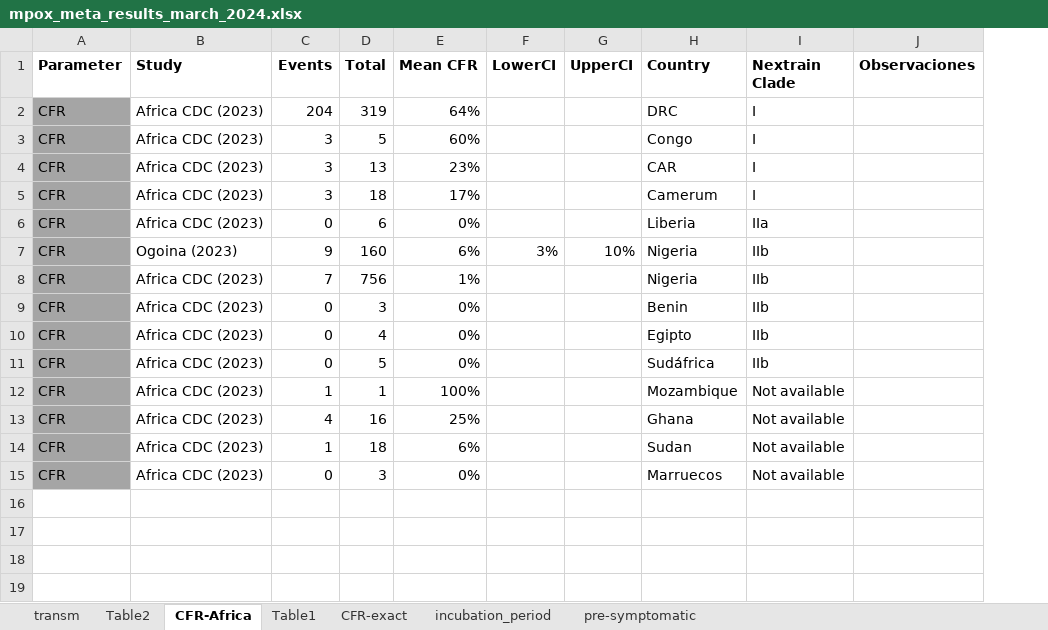
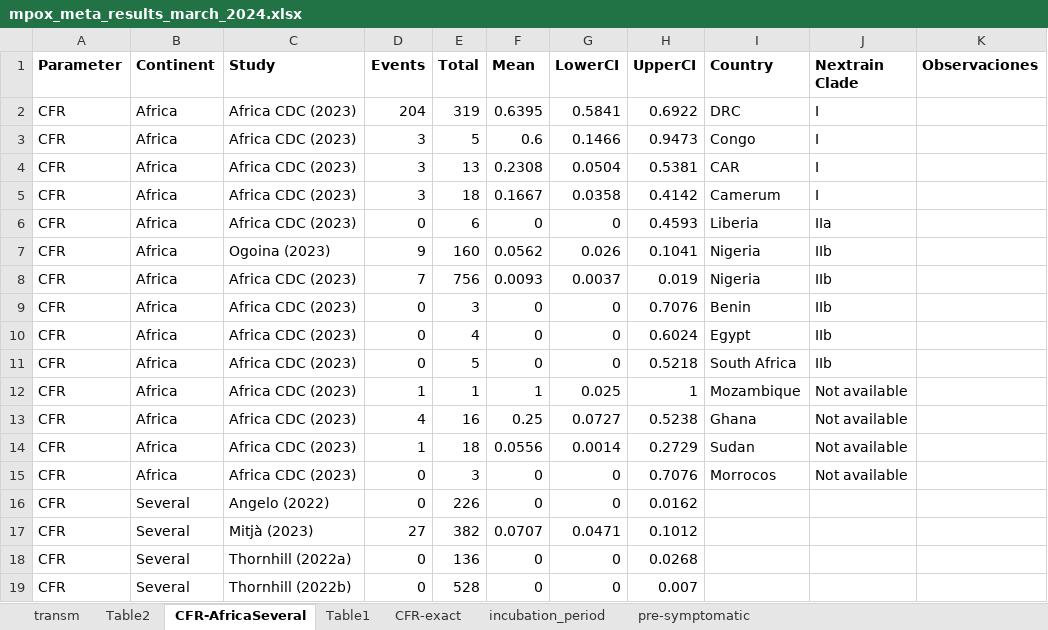
Before and after one commit to zmcucunuba/mpox-SR, an Excel workbook: data/mpox_meta_results_march_2024.xlsx, sheet CFR-AfricaSeveral, drawn as a sheet; values as stored, in another font and other column widths than the file's, no borders; charts and pictures not drawn; removed rows and columns are numbered as before the commit, all else as after; the diff names each change by its address in the sheet, - before the commit and + after, or states it on an @@ line.

```diff
--- a/data/mpox_meta_results_march_2024.xlsx (sheet CFR-AfricaSeveral)
+++ b/data/mpox_meta_results_march_2024.xlsx (sheet CFR-AfricaSeveral)
-sheet tab: CFR-Africa
+sheet tab: CFR-AfricaSeveral
+column B (Continent), rows 2-15: all Africa
-column E (Mean CFR), rows 2-15: 64% | 60% | 23% | 17% | 0% | 6% | 1% | 0% | 0% | 0% | 100% | 25% | 6% | 0%
+column F (Mean), rows 2-15: 0.6395 | 0.6 | 0.2308 | 0.1667 | 0 | 0.0562 | 0.0093 | 0 | 0 | 0 | 1 | 0.25 | 0.0556 | 0
-A2:A15 fill: #A5A5A5
+A2:A15 fill: none
-G2 (LowerCI): (empty)
+G2 (LowerCI): 0.5841
-H2 (UpperCI): (empty)
+H2 (UpperCI): 0.6922
-G3 (LowerCI): (empty)
+G3 (LowerCI): 0.1466
-H3 (UpperCI): (empty)
+H3 (UpperCI): 0.9473
-G4 (LowerCI): (empty)
+G4 (LowerCI): 0.0504
-H4 (UpperCI): (empty)
+H4 (UpperCI): 0.5381
-G5 (LowerCI): (empty)
+G5 (LowerCI): 0.0358
-H5 (UpperCI): (empty)
+H5 (UpperCI): 0.4142
-G6 (LowerCI): (empty)
+G6 (LowerCI): 0
-H6 (UpperCI): (empty)
+H6 (UpperCI): 0.4593
-G7 (LowerCI): 3%
+G7 (LowerCI): 0.026
-H7 (UpperCI): 10%
+H7 (UpperCI): 0.1041
-G8 (LowerCI): (empty)
+G8 (LowerCI): 0.0037
-H8 (UpperCI): (empty)
+H8 (UpperCI): 0.019
-G9:G11 (LowerCI): (empty)
+G9:G11 (LowerCI): 0
-H9 (UpperCI): (empty)
+H9 (UpperCI): 0.7076
-H10 (UpperCI): (empty)
+H10 (UpperCI): 0.6024
-I10 (Country): Egipto
+I10 (Country): Egypt
-H11 (UpperCI): (empty)
+H11 (UpperCI): 0.5218
-I11 (Country): Sudáfrica
+I11 (Country): South Africa
-G12 (LowerCI): (empty)
+G12 (LowerCI): 0.025
-H12 (UpperCI): (empty)
+H12 (UpperCI): 1
-G13 (LowerCI): (empty)
+G13 (LowerCI): 0.0727
-H13 (UpperCI): (empty)
+H13 (UpperCI): 0.5238
-G14 (LowerCI): (empty)
+G14 (LowerCI): 0.0014
-H14 (UpperCI): (empty)
+H14 (UpperCI): 0.2729
-G15 (LowerCI): (empty)
+G15 (LowerCI): 0
-H15 (UpperCI): (empty)
+H15 (UpperCI): 0.7076
-I15 (Country): Marruecos
+I15 (Country): Morrocos
+row 16: CFR | Several | Angelo (2022) | 0 | 226 | 0 | 0 | 0.0162
+row 17: CFR | Several | Mitjà (2023) | 27 | 382 | 0.0707 | 0.0471 | 0.1012
+row 18: CFR | Several | Thornhill (2022a) | 0 | 136 | 0 | 0 | 0.0268
+row 19: CFR | Several | Thornhill (2022b) | 0 | 528 | 0 | 0 | 0.007
```
Also changed, not shown: sheet Table2, sheet transm, sheet CFR-exact, data/map_and_qualityassesment.xlsx, 7 other files.
